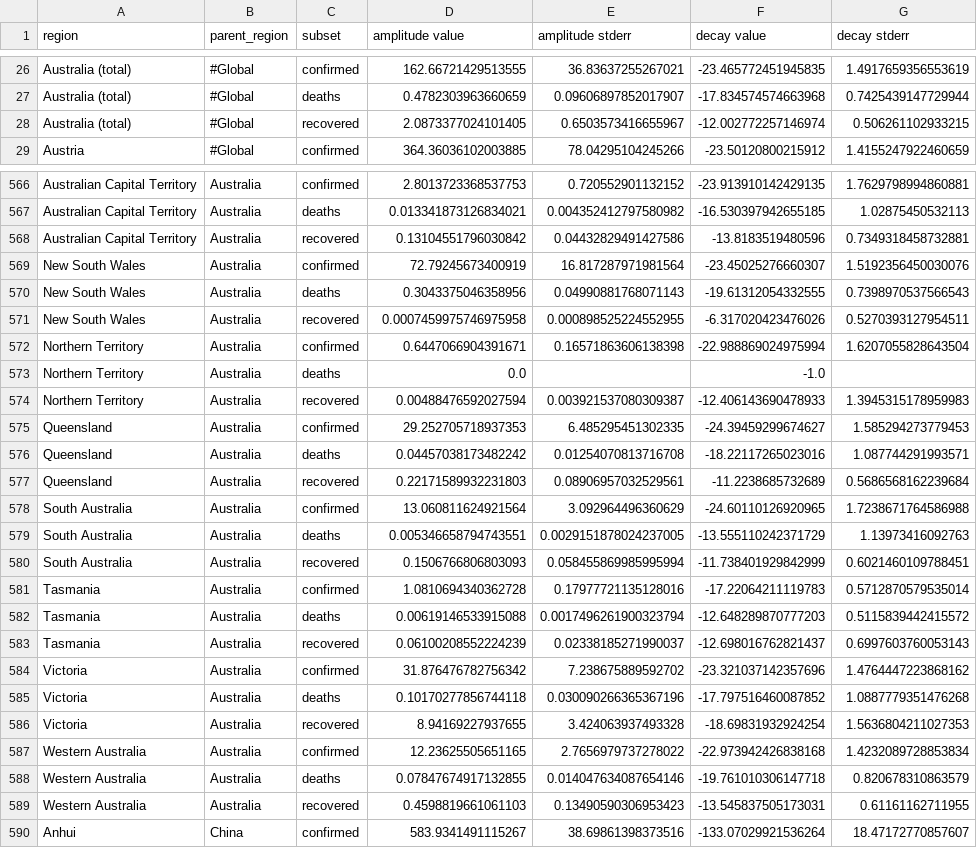
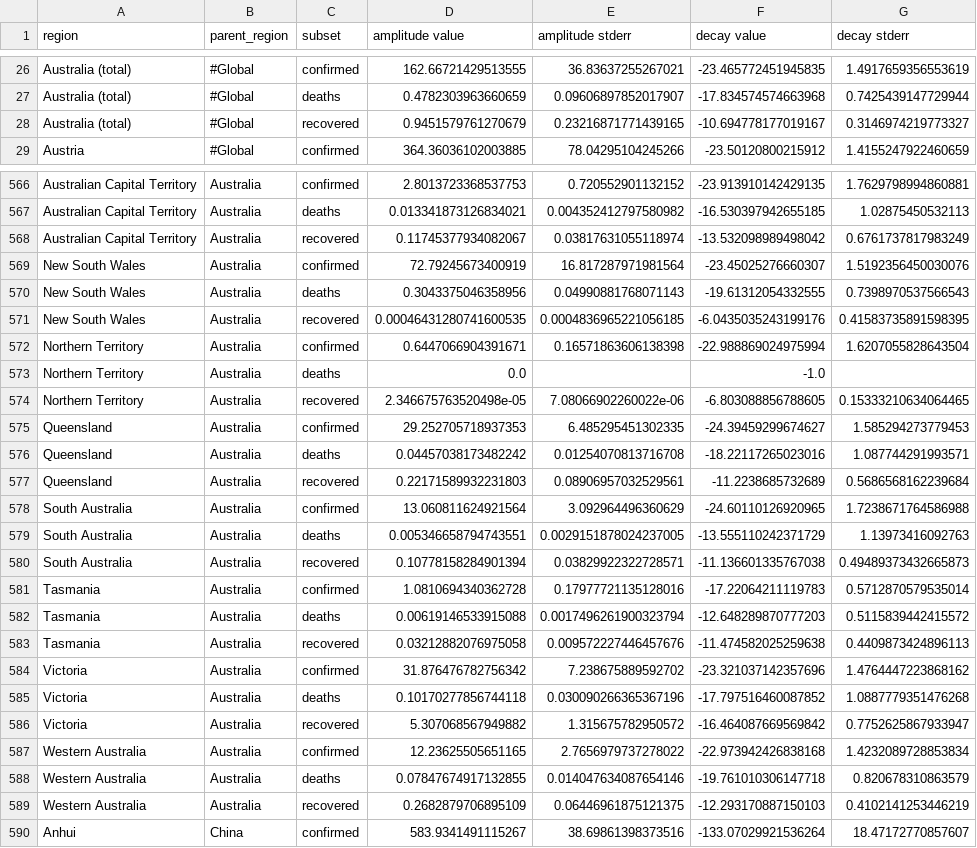
Before and after one commit to s-weigand/covid19-data-analyser, a CSV file: covid19_data_analyzer/data/JHU/exponential_curve_model_fit_params.csv, drawn as a sheet; only a part is shown, gaps mark what is left out.

```diff
--- a/covid19_data_analyzer/data/JHU/exponential_curve_model_fit_params.csv
+++ b/covid19_data_analyzer/data/JHU/exponential_curve_model_fit_params.csv
@@ -27,3 +27,3 @@ Australia (total),#Global,confirmed,162.66721429513555,36.83637255267021,-23.465
 Australia (total),#Global,deaths,0.4782303963660659,0.09606897852017907,-17.834574574663968,0.7425439147729944
-Australia (total),#Global,recovered,2.0873377024101405,0.6503573416655967,-12.002772257146974,0.506261102933215
+Australia (total),#Global,recovered,0.9451579761270679,0.23216871771439165,-10.694778177019167,0.3146974219773327
 Austria,#Global,confirmed,364.36036102003885,78.04295104245266,-23.50120800215912,1.4155247922460659
@@ -567,9 +567,9 @@ Australian Capital Territory,Australia,confirmed,2.8013723368537753,0.7205529011
 Australian Capital Territory,Australia,deaths,0.013341873126834021,0.004352412797580982,-16.530397942655185,1.02875450532113
-Australian Capital Territory,Australia,recovered,0.13104551796030842,0.04432829491427586,-13.8183519480596,0.7349318458732881
+Australian Capital Territory,Australia,recovered,0.11745377934082067,0.03817631055118974,-13.532098989498042,0.6761737817983249
 New South Wales,Australia,confirmed,72.79245673400919,16.817287971981564,-23.45025276660307,1.5192356450030076
 New South Wales,Australia,deaths,0.3043375046358956,0.04990881768071143,-19.61312054332555,0.7398970537566543
-New South Wales,Australia,recovered,0.0007459975746975958,0.000898525224552955,-6.317020423476026,0.5270393127954511
+New South Wales,Australia,recovered,0.00046431280741600535,0.0004836965221056185,-6.0435035243199176,0.41583735891598395
 Northern Territory,Australia,confirmed,0.6447066904391671,0.16571863606138398,-22.988869024975994,1.6207055828643504
 Northern Territory,Australia,deaths,0.0,,-1.0,
-Northern Territory,Australia,recovered,0.00488476592027594,0.003921537080309387,-12.406143690478933,1.3945315178959983
+Northern Territory,Australia,recovered,2.346675763520498e-05,7.08066902260022e-06,-6.803088856788605,0.15333210634064465
 Queensland,Australia,confirmed,29.252705718937353,6.485295451302335,-24.39459299674627,1.585294273779453
@@ -579,12 +579,12 @@ South Australia,Australia,confirmed,13.060811624921564,3.092964496360629,-24.601
 South Australia,Australia,deaths,0.005346658794743551,0.0029151878024237005,-13.555110242371729,1.13973416092763
-South Australia,Australia,recovered,0.1506766806803093,0.058455869985995994,-11.738401929842999,0.6021460109788451
+South Australia,Australia,recovered,0.10778158284901394,0.03829922322728571,-11.136601335767038,0.49489373432665873
 Tasmania,Australia,confirmed,1.0810694340362728,0.17977721135128016,-17.22064211119783,0.5712870579535014
 Tasmania,Australia,deaths,0.00619146533915088,0.0017496261900323794,-12.648289870777203,0.5115839442415572
-Tasmania,Australia,recovered,0.06100208552224239,0.02338185271990037,-12.698016762821437,0.6997603760053143
+Tasmania,Australia,recovered,0.03212882076975058,0.009572227446457676,-11.474582025259638,0.4409873424896113
 Victoria,Australia,confirmed,31.876476782756342,7.238675889592702,-23.321037142357696,1.4764447223868162
 Victoria,Australia,deaths,0.10170277856744118,0.030090266365367196,-17.797516460087852,1.0887779351476268
-Victoria,Australia,recovered,8.94169227937655,3.424063937493328,-18.69831932924254,1.5636804211027353
+Victoria,Australia,recovered,5.307068567949882,1.315675782950572,-16.464087669569842,0.7752625867933947
 Western Australia,Australia,confirmed,12.23625505651165,2.7656979737278022,-22.973942426838168,1.4232089728853834
 Western Australia,Australia,deaths,0.07847674917132855,0.014047634087654146,-19.761010306147718,0.820678310863579
-Western Australia,Australia,recovered,0.4598819661061103,0.13490590306953423,-13.545837505173031,0.61161162711955
+Western Australia,Australia,recovered,0.2682879706895109,0.06446961875121375,-12.293170887150103,0.4102141253446219
 Anhui,China,confirmed,583.9341491115267,38.69861398373516,-133.07029921536264,18.47172770857607
```
Also changed, not shown: covid19_data_analyzer/data/JHU/logistic_curve_model_fit_params.csv, covid19_data_analyzer/data/funkeinteraktiv_de/exponential_curve_model_fit_params.csv, 12 other files.
